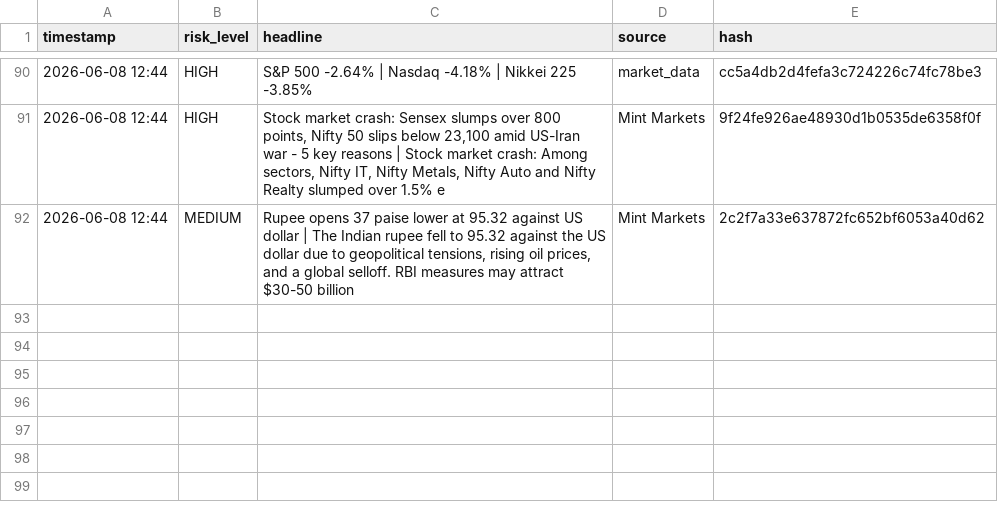
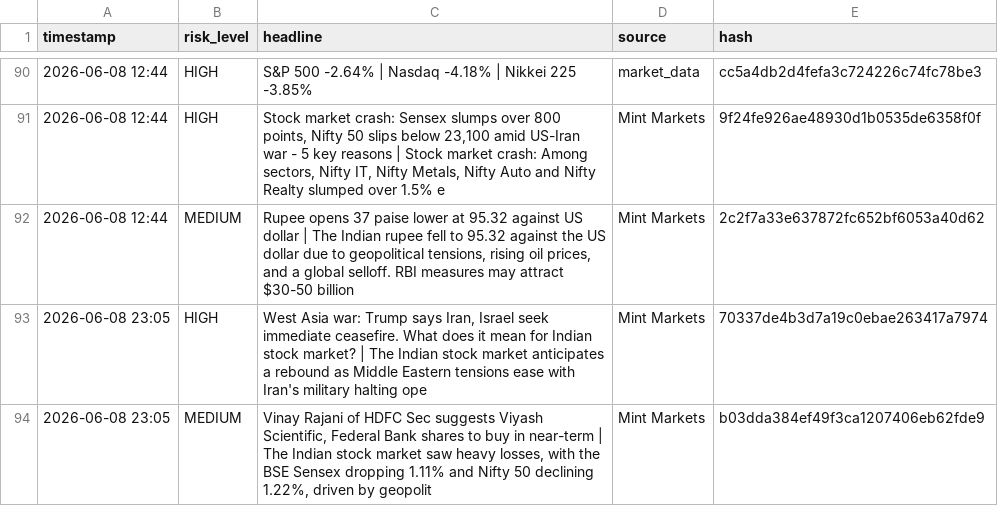
Before and after one commit to Sriram-0432/dip-alert, a CSV file: crisis_log.csv, drawn as a sheet; only a part is shown, gaps mark what is left out.

```diff
--- a/crisis_log.csv
+++ b/crisis_log.csv
@@ -92 +92,3 @@ timestamp,risk_level,headline,source,hash
 2026-06-08 12:44,MEDIUM,"Rupee opens 37 paise lower at 95.32 against US dollar | The Indian rupee fell to 95.32 against the US dollar due to geopolitical tensions, rising oil prices, and a global selloff. RBI measures may attract $30-50 billion ",Mint Markets,2c2f7a33e637872fc652bf6053a40d62
+2026-06-08 23:05,HIGH,"West Asia war: Trump says Iran, Israel seek immediate ceasefire. What does it mean for Indian stock market? | The Indian stock market anticipates a rebound as Middle Eastern tensions ease with Iran's military halting ope",Mint Markets,70337de4b3d7a19c0ebae263417a7974
+2026-06-08 23:05,MEDIUM,"Vinay Rajani of HDFC Sec suggests Viyash Scientific, Federal Bank shares to buy in near-term | The Indian stock market saw heavy losses, with the BSE Sensex dropping 1.11% and Nifty 50 declining 1.22%, driven by geopolit",Mint Markets,b03dda384ef49f3ca1207406eb62fde9
```
